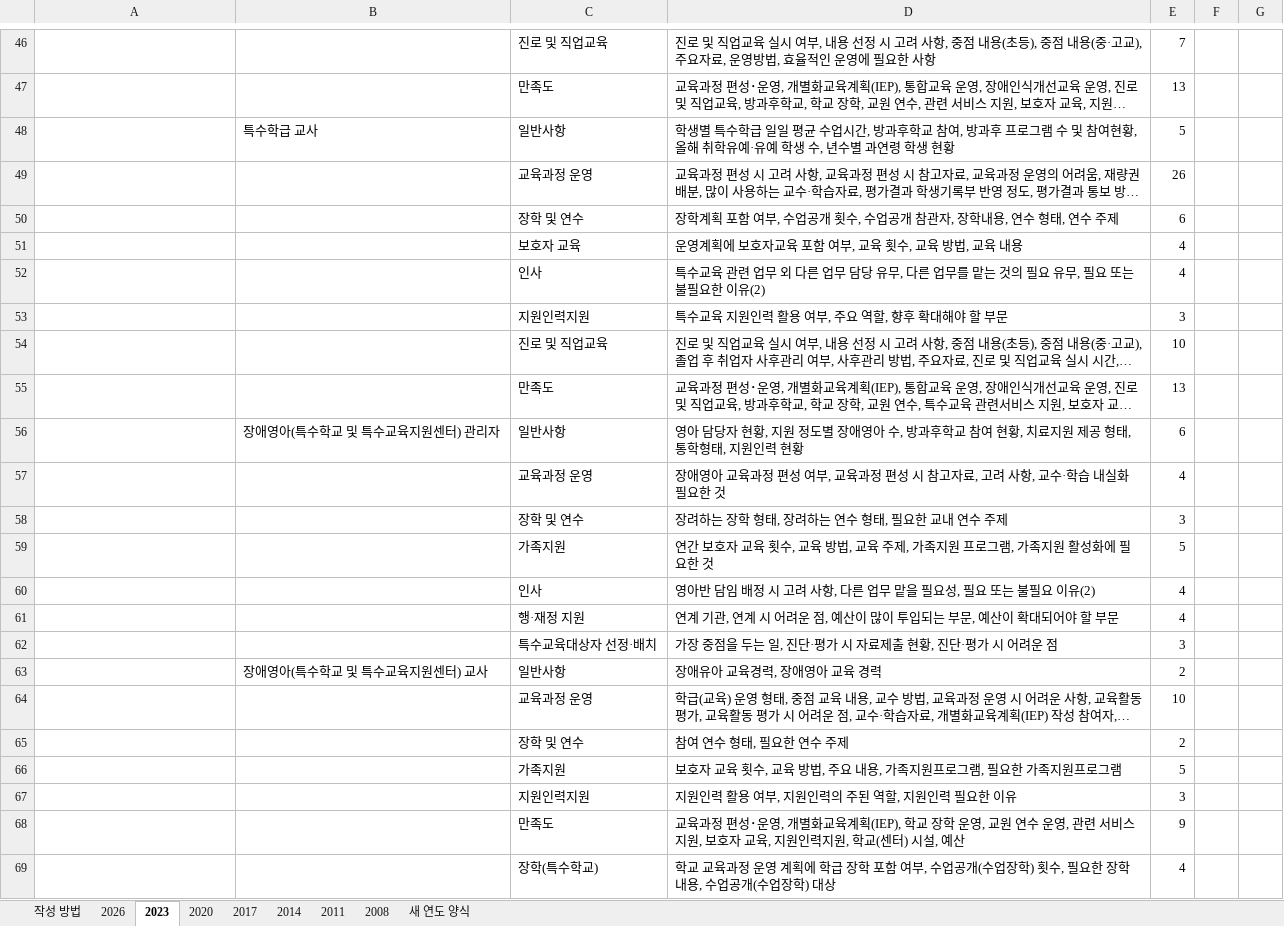
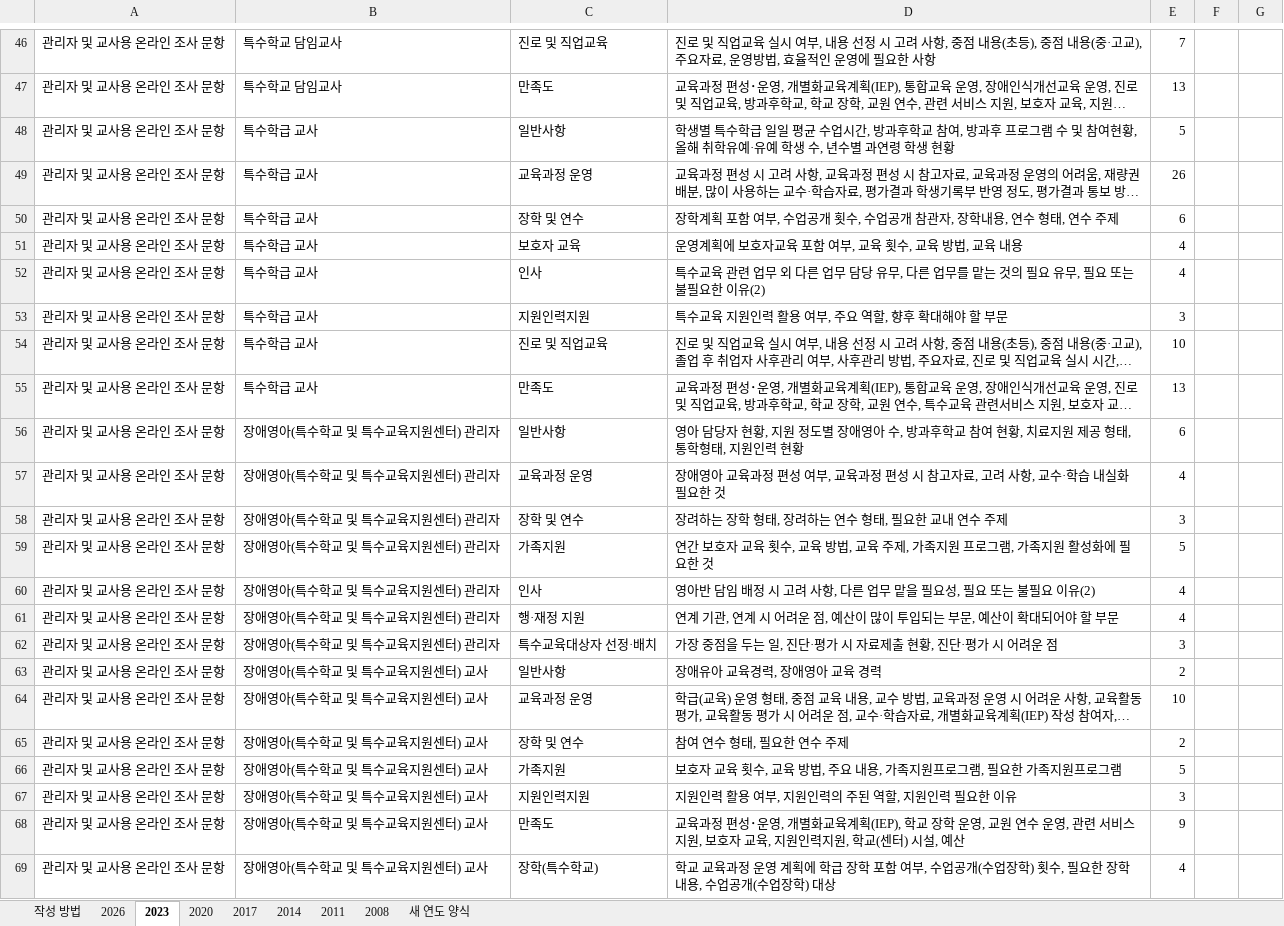
Before and after one commit to jseonae/nise-v2, an Excel workbook: data/kr/survey_history/survey_history.xlsx, sheet 2023, drawn as a sheet; only a part is shown, gaps mark what is left out; long unchanged cells end in …; values as stored, in another font and other column widths than the file's, no cell formats; the diff covers the shown part only; the diff names each change by its address in the sheet, - before the commit and + after, or states it on an @@ line.

```diff
--- a/data/kr/survey_history/survey_history.xlsx (sheet 2023)
+++ b/data/kr/survey_history/survey_history.xlsx (sheet 2023)
-A46:A69: (empty)
+A46:A69: 관리자 및 교사용 온라인 조사 문항
-B46:B47: (empty)
+B46:B47: 특수학교 담임교사
-B49:B55: (empty)
+B49:B55: 특수학급 교사
-B57:B62: (empty)
+B57:B62: 장애영아(특수학교 및 특수교육지원센터) 관리자
-B64:B69: (empty)
+B64:B69: 장애영아(특수학교 및 특수교육지원센터) 교사
```
Also changed, not shown: 46 edited cells elsewhere in this sheet, sheet 2014, sheet 2020, sheet 2017, sheet 2008, sheet 2011, sheet 작성 방법, 2 more sheets, cell formats, 4 other files.
